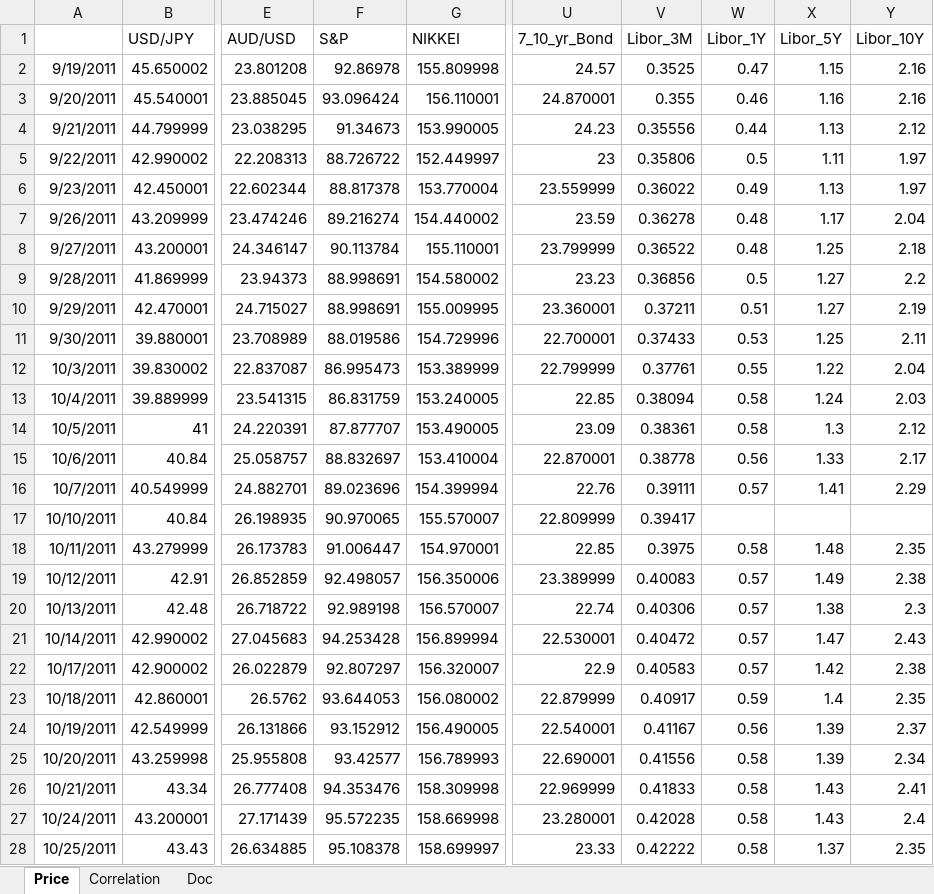
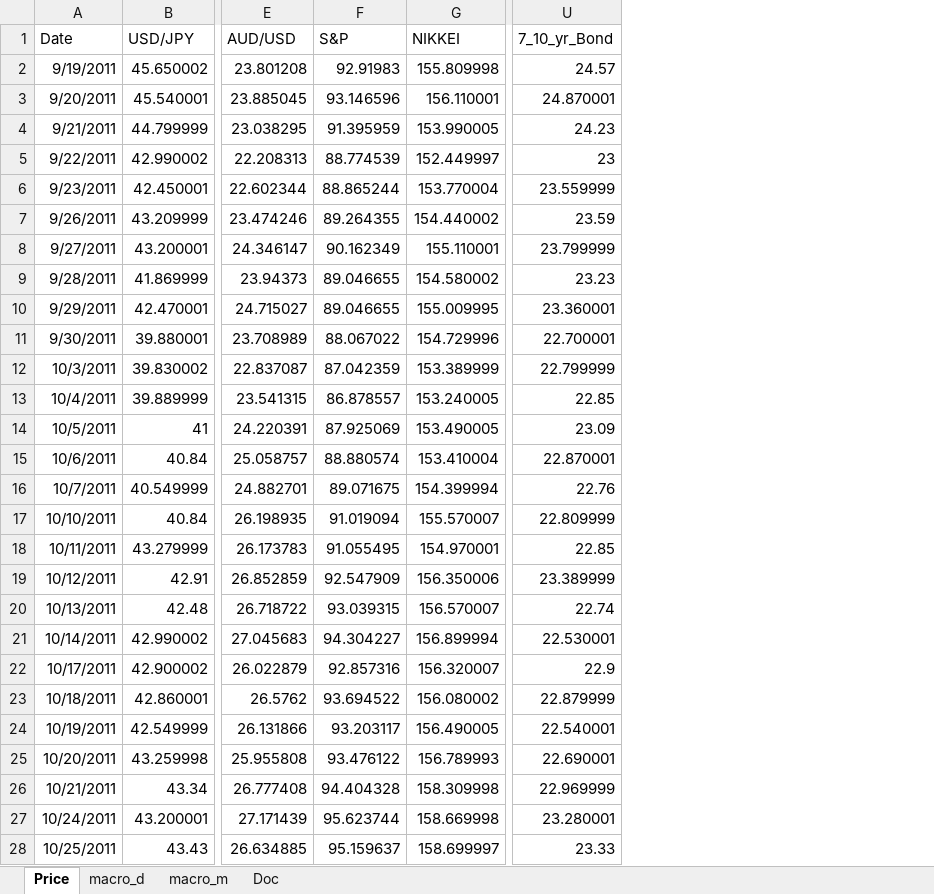
Before and after one commit to Karagul/JPM_across_asset_correlation, an Excel workbook: result.xlsx, sheet Price, drawn as a sheet; only a part is shown, gaps mark what is left out; values as stored, in another font and other column widths than the file's, no borders; the diff covers the shown part only; the diff names each change by its address in the sheet, - before the commit and + after, or states it on an @@ line.

```diff
--- a/result.xlsx (sheet Price)
+++ b/result.xlsx (sheet Price)
-sheet tab: Correlation
+sheet tab: macro_d
+sheet tab: macro_m
-column V (Libor_3M), rows 2-28: 0.3525 | 0.355 | 0.35556 | 0.35806 | 0.36022 | 0.36278 | 0.36522 | 0.36856 | 0.37211 | 0.37433 | 0.37761 | 0.38094 | 0.38361 | 0.38778 | 0.39111 | 0.39417 | 0.3975 | 0.40083 | 0.40306 | 0.40472 | 0.40583 | 0.40917 | 0.41167 | 0.41556 | 0.41833 | 0.42028 | 0.42222
-column W (Libor_1Y), rows 2-28: 0.47 | 0.46 | 0.44 | 0.5 | 0.49 | 0.48 | 0.48 | 0.5 | 0.51 | 0.53 | 0.55 | 0.58 | 0.58 | 0.56 | 0.57 |  | 0.58 | 0.57 | 0.57 | 0.57 | 0.57 | 0.59 | 0.56 | 0.58 | 0.58 | 0.58 | 0.58
-column X (Libor_5Y), rows 2-28: 1.15 | 1.16 | 1.13 | 1.11 | 1.13 | 1.17 | 1.25 | 1.27 | 1.27 | 1.25 | 1.22 | 1.24 | 1.3 | 1.33 | 1.41 |  | 1.48 | 1.49 | 1.38 | 1.47 | 1.42 | 1.4 | 1.39 | 1.39 | 1.43 | 1.43 | 1.37
-column Y (Libor_10Y), rows 2-28: 2.16 | 2.16 | 2.12 | 1.97 | 1.97 | 2.04 | 2.18 | 2.2 | 2.19 | 2.11 | 2.04 | 2.03 | 2.12 | 2.17 | 2.29 |  | 2.35 | 2.38 | 2.3 | 2.43 | 2.38 | 2.35 | 2.37 | 2.34 | 2.41 | 2.4 | 2.35
-A1: (empty)
+A1: Date
-F2 (S&P): 92.86978
+F2 (S&P): 92.91983
-F3 (S&P): 93.096424
+F3 (S&P): 93.146596
-F4 (S&P): 91.34673
+F4 (S&P): 91.395959
-F5 (S&P): 88.726722
+F5 (S&P): 88.774539
-F6 (S&P): 88.817378
+F6 (S&P): 88.865244
-F7 (S&P): 89.216274
+F7 (S&P): 89.264355
-F8 (S&P): 90.113784
+F8 (S&P): 90.162349
-F9:F10 (S&P): 88.998691
+F9:F10 (S&P): 89.046655
-F11 (S&P): 88.019586
+F11 (S&P): 88.067022
-F12 (S&P): 86.995473
+F12 (S&P): 87.042359
-F13 (S&P): 86.831759
+F13 (S&P): 86.878557
-F14 (S&P): 87.877707
+F14 (S&P): 87.925069
-F15 (S&P): 88.832697
+F15 (S&P): 88.880574
-F16 (S&P): 89.023696
+F16 (S&P): 89.071675
-F17 (S&P): 90.970065
+F17 (S&P): 91.019094
-F18 (S&P): 91.006447
+F18 (S&P): 91.055495
-F19 (S&P): 92.498057
+F19 (S&P): 92.547909
-F20 (S&P): 92.989198
+F20 (S&P): 93.039315
-F21 (S&P): 94.253428
+F21 (S&P): 94.304227
-F22 (S&P): 92.807297
+F22 (S&P): 92.857316
-F23 (S&P): 93.644053
+F23 (S&P): 93.694522
-F24 (S&P): 93.152912
+F24 (S&P): 93.203117
-F25 (S&P): 93.42577
+F25 (S&P): 93.476122
-F26 (S&P): 94.353476
+F26 (S&P): 94.404328
-F27 (S&P): 95.572235
+F27 (S&P): 95.623744
-F28 (S&P): 95.108378
+F28 (S&P): 95.159637
```
Also changed, not shown: 48 removed rows and 1262 edited cells elsewhere in this sheet, sheet macro_d, sheet Doc, 1 other file.
